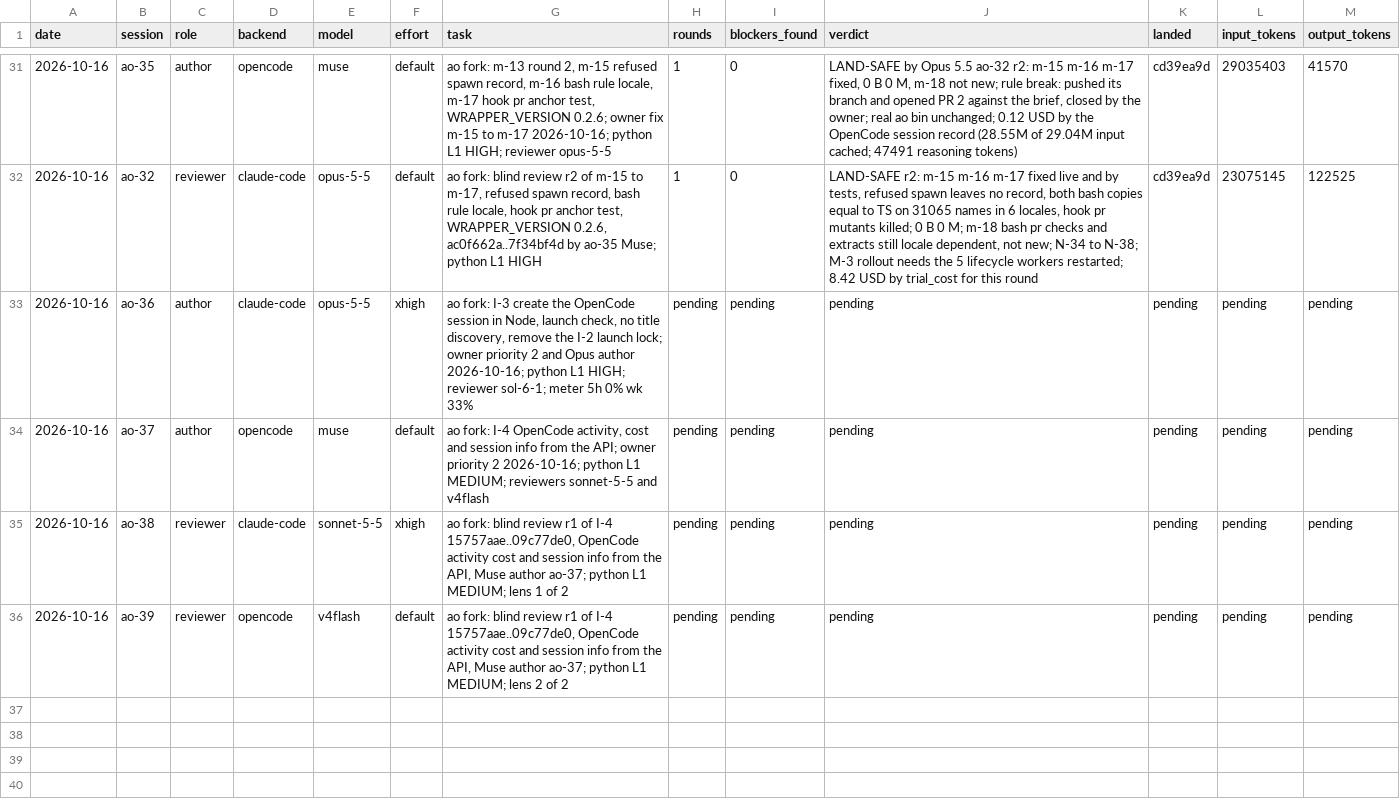
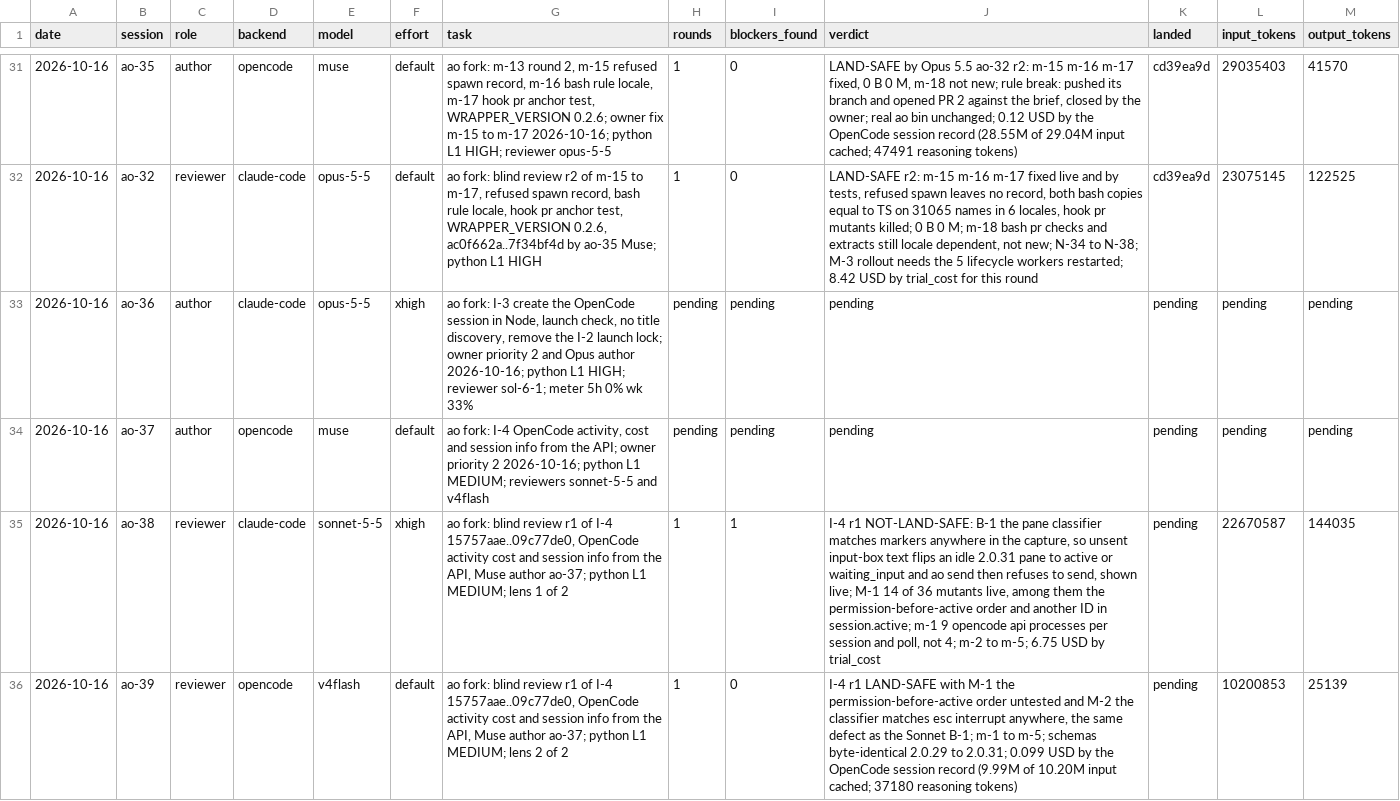
Before and after one commit to taisung/agent-orchestrator, a CSV file: development/artifacts/model_router_log/log.csv, drawn as a sheet; only a part is shown, gaps mark what is left out; the diff names each change by its address in the sheet, - before the commit and + after, or states it on an @@ line.

Commit message:
docs(development): record the I-4 review r1 and dispatch round 2
Both lenses found that the OpenCode pane classifier matches its markers anywhere in the capture, and the same test gaps. File both reviews, close their router rows, and record what round 2 fixes and what it leaves for later.

```diff
--- a/development/artifacts/model_router_log/log.csv
+++ b/development/artifacts/model_router_log/log.csv
-H35:H36 (rounds): pending
+H35:H36 (rounds): 1
-I35 (blockers_found): pending
+I35 (blockers_found): 1
-J35 (verdict): pending
+J35 (verdict): I-4 r1 NOT-LAND-SAFE: B-1 the pane classifier matches markers anywhere in the capture, so unsent input-box text flips an idle 2.0.31 pane to active or waiting_input and ao send then refuses to send, shown live; M-1 14 of 36 mutants live, among them the permission-before-active order and another ID in session.active; m-1 9 opencode api processes per session and poll, not 4; m-2 to m-5; 6.75 USD by trial_cost
-L35 (input_tokens): pending
+L35 (input_tokens): 22670587
-M35 (output_tokens): pending
+M35 (output_tokens): 144035
-I36 (blockers_found): pending
+I36 (blockers_found): 0
-J36 (verdict): pending
+J36 (verdict): I-4 r1 LAND-SAFE with M-1 the permission-before-active order untested and M-2 the classifier matches esc interrupt anywhere, the same defect as the Sonnet B-1; m-1 to m-5; schemas byte-identical 2.0.29 to 2.0.31; 0.099 USD by the OpenCode session record (9.99M of 10.20M input cached; 37180 reasoning tokens)
-L36 (input_tokens): pending
+L36 (input_tokens): 10200853
-M36 (output_tokens): pending
+M36 (output_tokens): 25139
```
Also changed, not shown: 3 other files.
